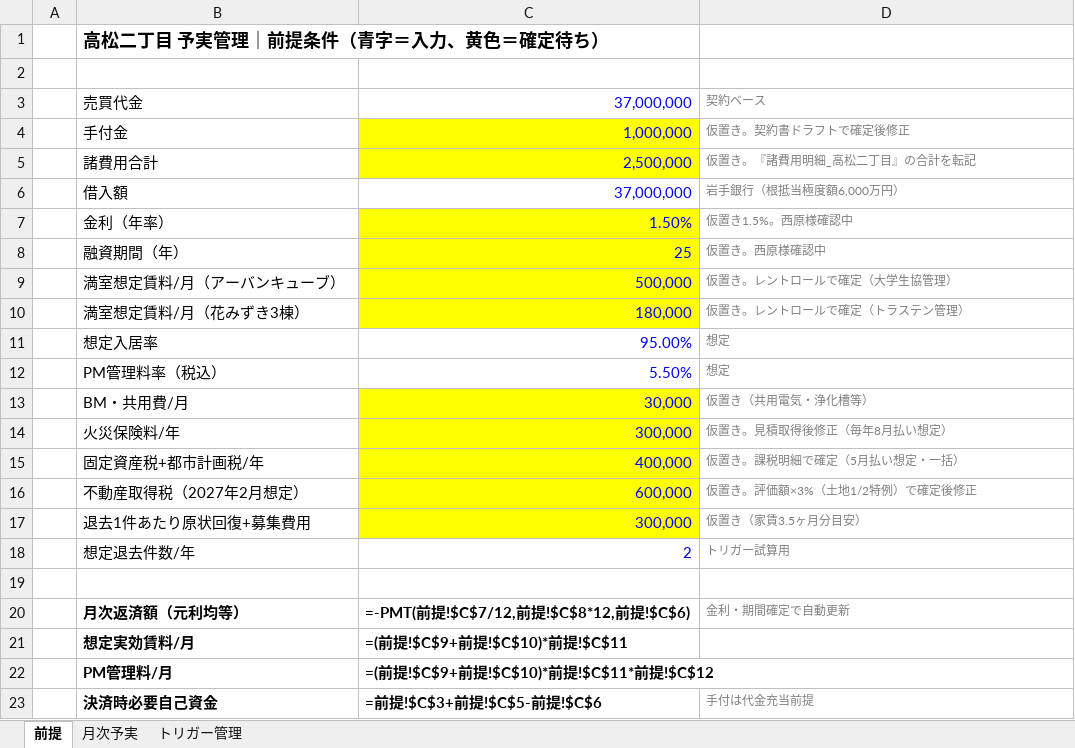
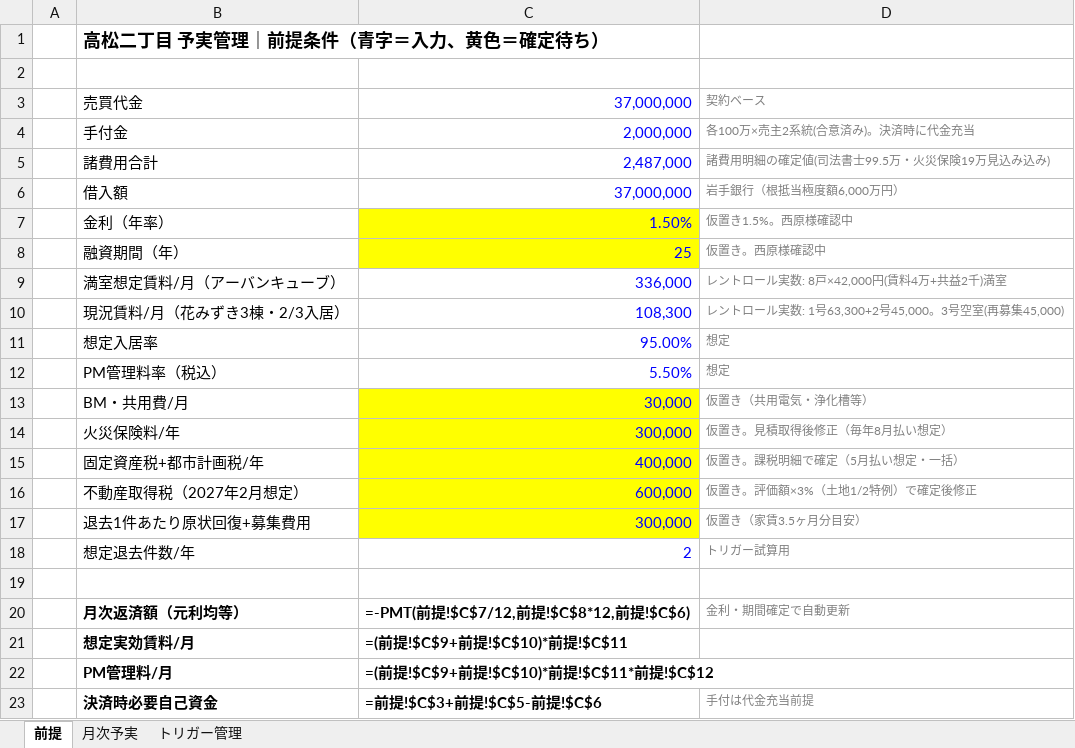
Before and after one commit to ec-seller-oss/khd_workspace, an Excel workbook: 予実管理_高松二丁目_v1.xlsx, sheet 前提, drawn as a sheet; values as stored, in another font and other column widths than the file's, no borders; formulas without a stored value are shown as written; removed rows and columns are numbered as before the commit, all else as after; the diff names each change by its address in the sheet, - before the commit and + after, or states it on an @@ line.

```diff
--- a/予実管理_高松二丁目_v1.xlsx (sheet 前提)
+++ b/予実管理_高松二丁目_v1.xlsx (sheet 前提)
-C4: 1,000,000
+C4: 2,000,000
-C4:C5 fill: #FFFF00
+C4:C5 fill: none
-D4: 仮置き。契約書ドラフトで確定後修正
+D4: 各100万×売主2系統(合意済み)。決済時に代金充当
-C5: 2,500,000
+C5: 2,487,000
-D5: 仮置き。『諸費用明細_高松二丁目』の合計を転記
+D5: 諸費用明細の確定値(司法書士99.5万・火災保険19万見込み込み)
-C9: 500,000
+C9: 336,000
-C9 fill: #FFFF00
+C9 fill: none
-D9: 仮置き。レントロールで確定（大学生協管理）
+D9: レントロール実数: 8戸×42,000円(賃料4万+共益2千)満室
-row 10:  | 満室想定賃料/月（花みずき3棟） | 180,000 | 仮置き。レントロールで確定（トラステン管理）
+row 10:  | 現況賃料/月（花みずき3棟・2/3入居） | 108,300 | レントロール実数: 1号63,300+2号45,000。3号空室(再募集45,000)
```
Also changed, not shown: KHD_資産管理シート_玉川式_v1.xlsx.
